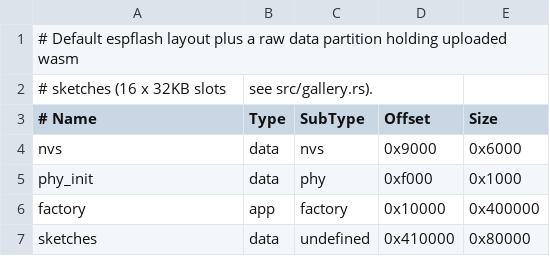
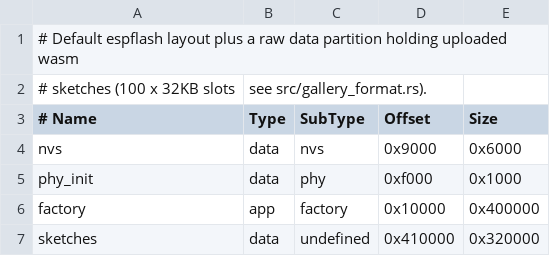
Before and after one commit to jagnat/esp32_phyllotaxis, a CSV file: partitions.csv, drawn as a sheet.

Commit message:
Harden WASM gallery and management API

```diff
--- a/partitions.csv
+++ b/partitions.csv
@@ -1,3 +1,3 @@
 # Default espflash layout plus a raw data partition holding uploaded wasm
-# sketches (16 x 32KB slots, see src/gallery.rs).
+# sketches (100 x 32KB slots, see src/gallery_format.rs).
 # Name,     Type, SubType,   Offset,   Size
@@ -6,2 +6,2 @@ phy_init,   data, phy,       0xf000,   0x1000
 factory,    app,  factory,   0x10000,  0x400000
-sketches,   data, undefined, 0x410000, 0x80000
+sketches,   data, undefined, 0x410000, 0x320000
```
Also changed, not shown: 11 other files.
